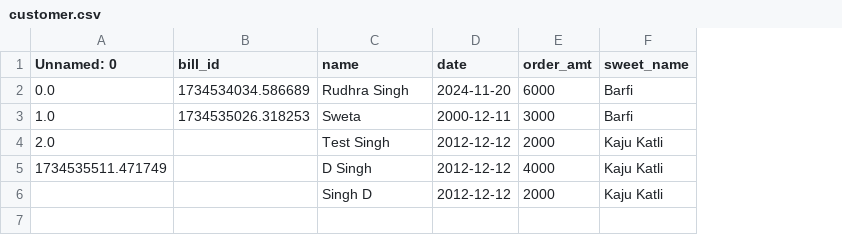
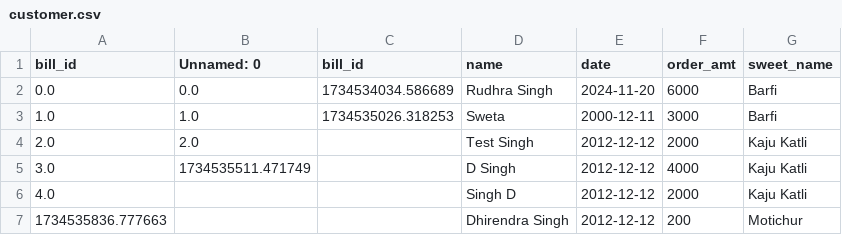
Before and after one commit to sweta20singh2004/jupyter-lab, a CSV file: Vibgyor/customer.csv, drawn as a sheet; the diff names each change by its address in the sheet, - before the commit and + after, or states it on an @@ line.

Commit message:
Auto-commit on 2024-12-18 21:05:02 - Regular update to keep the repository up-to-date.[FROM-SINGHSERVER]

```diff
--- a/Vibgyor/customer.csv
+++ b/Vibgyor/customer.csv
+column A (bill_id), rows 2-6: 0.0 | 1.0 | 2.0 | 3.0 | 4.0
+row 7: 1734535836.777663 |  |  | Dhirendra Singh | 2012-12-12 | 200 | Motichur
```
Also changed, not shown: 2 other files.
